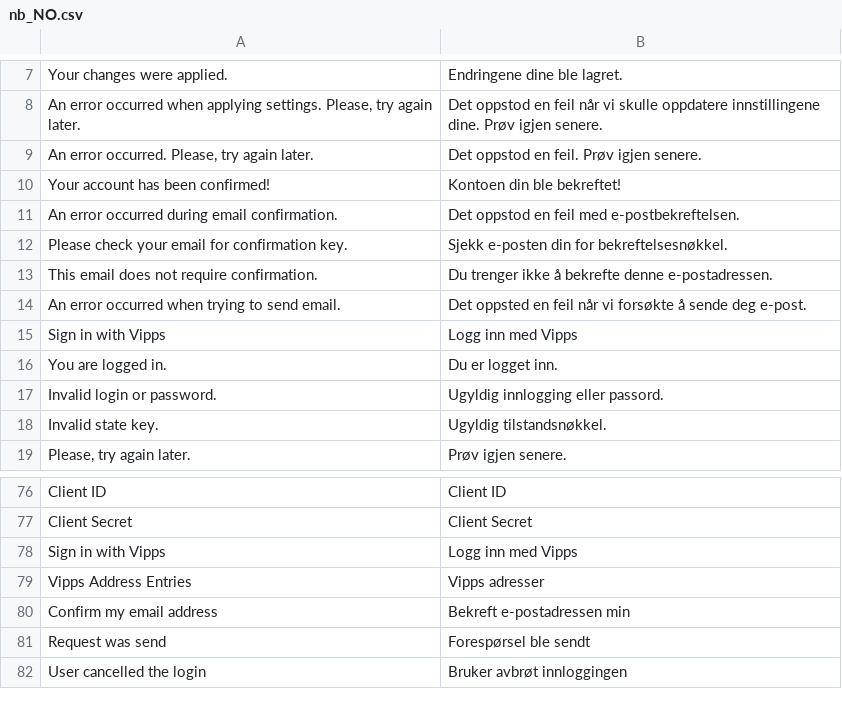
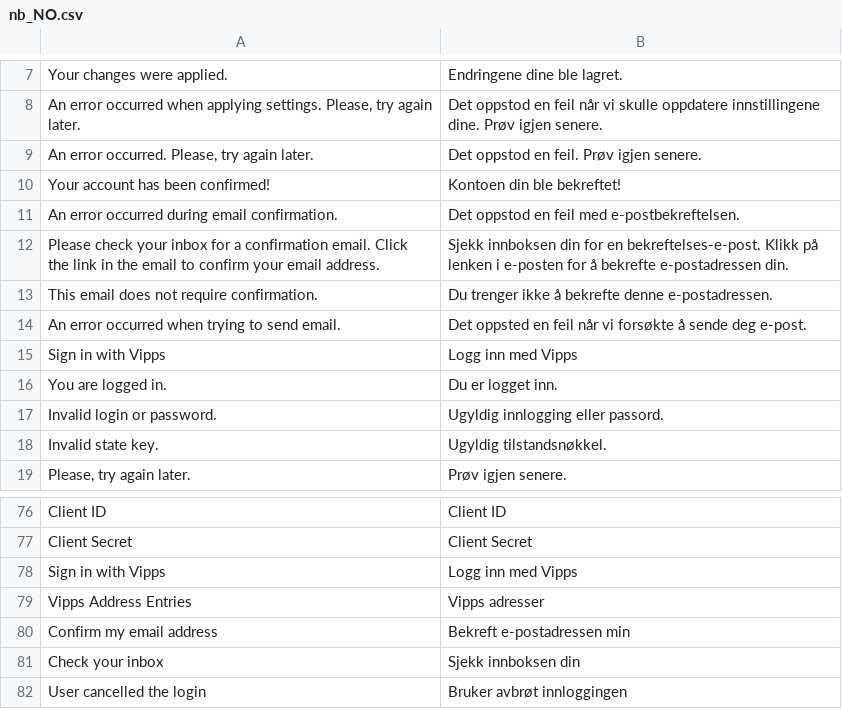
Before and after one commit to vippsas/vipps-login-magento, a CSV file: i18n/nb_NO.csv, drawn as a sheet; only a part is shown, gaps mark what is left out; removed rows and columns are numbered as before the commit, all else as after; the diff names each change by its address in the sheet, - before the commit and + after, or states it on an @@ line.

Commit message:
Fixed translations

```diff
--- a/i18n/nb_NO.csv
+++ b/i18n/nb_NO.csv
-row 12: Please check your email for confirmation key. | Sjekk e-posten din for bekreftelsesnøkkel.
+row 12: Please check your inbox for a confirmation email. Click the link in the email to confirm your email address. | Sjekk innboksen din for en bekreftelses-e-post. Klikk på lenken i e-posten for å bekrefte e-postadressen din.
-row 81: Request was send | Forespørsel ble sendt
+row 81: Check your inbox | Sjekk innboksen din
```
Also changed, not shown: 2 other files.
